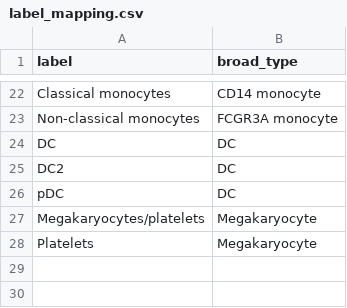
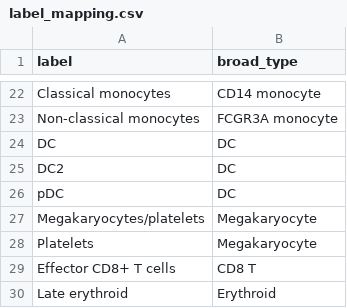
Before and after one commit to lucrafrancis/agentic-scrna-workflow, a CSV file: benchmarks/label_mapping.csv, drawn as a sheet; only a part is shown, gaps mark what is left out.

Commit message:
Map the agent's Kang cell-type names to broad types

```diff
--- a/benchmarks/label_mapping.csv
+++ b/benchmarks/label_mapping.csv
@@ -28 +28,3 @@ Megakaryocytes/platelets,Megakaryocyte
 Platelets,Megakaryocyte
+Effector CD8+ T cells,CD8 T
+Late erythroid,Erythroid
```
